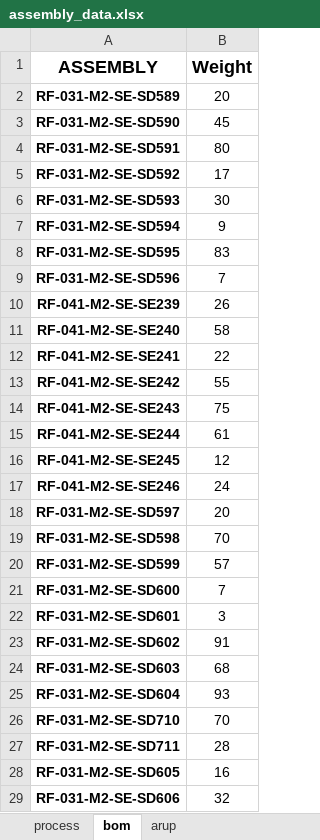
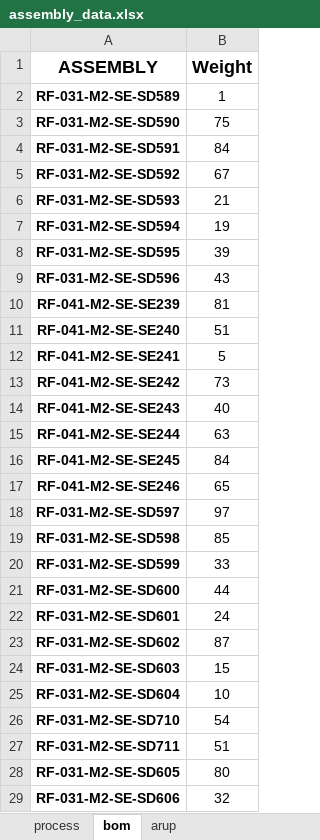
Before and after one commit to jimp5978/dshi-field-app, an Excel workbook: assembly_data.xlsx, sheet bom, drawn as a sheet; only a part is shown; values as stored, in another font and other column widths than the file's, no borders; the diff covers the shown part only; the diff names each change by its address in the sheet, - before the commit and + after, or states it on an @@ line.

```diff
--- a/assembly_data.xlsx (sheet bom)
+++ b/assembly_data.xlsx (sheet bom)
-B2 (Weight): 20
+B2 (Weight): 1
-B3 (Weight): 45
+B3 (Weight): 75
-B4 (Weight): 80
+B4 (Weight): 84
-B5 (Weight): 17
+B5 (Weight): 67
-B6 (Weight): 30
+B6 (Weight): 21
-B7 (Weight): 9
+B7 (Weight): 19
-B8 (Weight): 83
+B8 (Weight): 39
-B9 (Weight): 7
+B9 (Weight): 43
-B10 (Weight): 26
+B10 (Weight): 81
-B11 (Weight): 58
+B11 (Weight): 51
-B12 (Weight): 22
+B12 (Weight): 5
-B13 (Weight): 55
+B13 (Weight): 73
-B14 (Weight): 75
+B14 (Weight): 40
-B15 (Weight): 61
+B15 (Weight): 63
-B16 (Weight): 12
+B16 (Weight): 84
-B17 (Weight): 24
+B17 (Weight): 65
-B18 (Weight): 20
+B18 (Weight): 97
-B19 (Weight): 70
+B19 (Weight): 85
-B20 (Weight): 57
+B20 (Weight): 33
-B21 (Weight): 7
+B21 (Weight): 44
-B22 (Weight): 3
+B22 (Weight): 24
-B23 (Weight): 91
+B23 (Weight): 87
-B24 (Weight): 68
+B24 (Weight): 15
-B25 (Weight): 93
+B25 (Weight): 10
-B26 (Weight): 70
+B26 (Weight): 54
-B27 (Weight): 28
+B27 (Weight): 51
-B28 (Weight): 16
+B28 (Weight): 80
```
Also changed, not shown: 343 edited cells elsewhere in this sheet, 4 other files.
